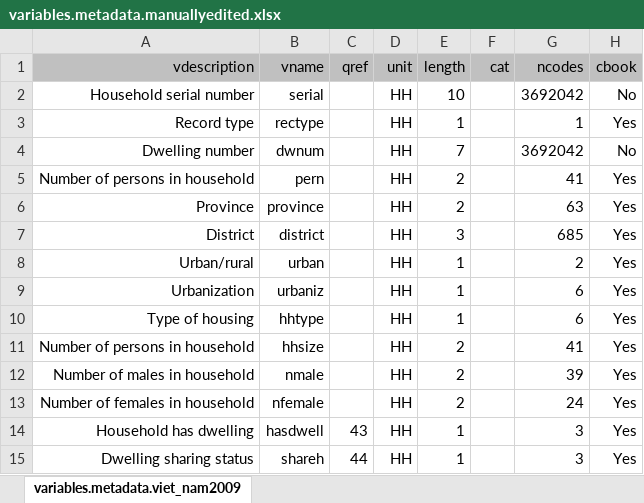
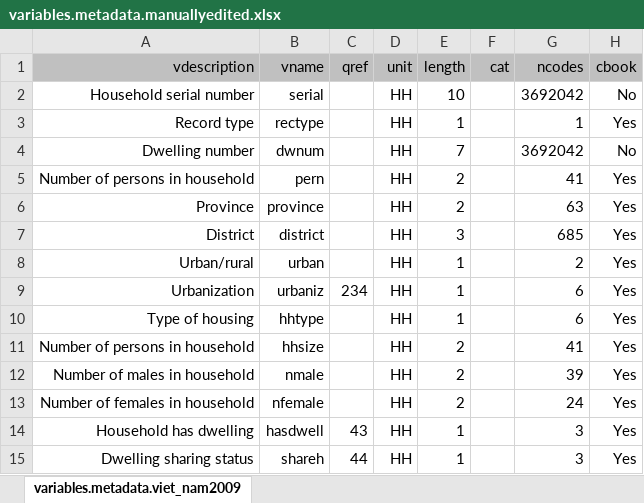
Before and after one commit to gfeeney/ipupms-aye, an Excel workbook: samples/viet_nam2009/metadata/variables.metadata.manuallyedited.xlsx, sheet variables.metadata.viet_nam2009, drawn as a sheet; only a part is shown; values as stored, in another font and other column widths than the file's, no borders; the diff names each change by its address in the sheet, - before the commit and + after, or states it on an @@ line.

Commit message:
viet_nam codebook correction and working script 3

```diff
--- a/samples/viet_nam2009/metadata/variables.metadata.manuallyedited.xlsx (sheet variables.metadata.viet_nam2009)
+++ b/samples/viet_nam2009/metadata/variables.metadata.manuallyedited.xlsx (sheet variables.metadata.viet_nam2009)
-C9 (qref): (empty)
+C9 (qref): 234
```
Also changed, not shown: 7 other files.
